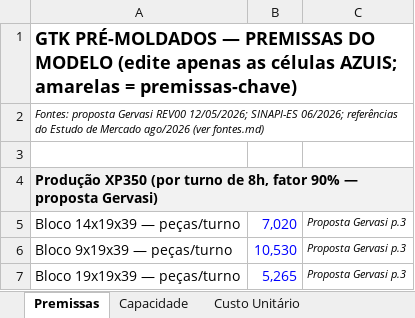
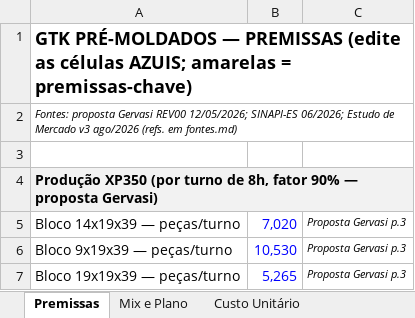
Before and after one commit to josebassetti-hub/Transcriptor, an Excel workbook: estudo-mercado-gtk/planilha-capacidade-financeiro.xlsx, sheet Premissas, drawn as a sheet; only a part is shown; values as stored, in another font and other column widths than the file's, no borders; the diff covers the shown part only; the diff names each change by its address in the sheet, - before the commit and + after, or states it on an @@ line.

```diff
--- a/estudo-mercado-gtk/planilha-capacidade-financeiro.xlsx (sheet Premissas)
+++ b/estudo-mercado-gtk/planilha-capacidade-financeiro.xlsx (sheet Premissas)
-sheet tab: Capacidade
+sheet tab: Mix e Plano
-A1: …— PREMISSAS DO MODELO (edite apenas as células…
+A1: …— PREMISSAS (edite as células…
-A2: …SINAPI-ES 06/2026; referências do Estudo de Mercado ago/2026 (ver fontes.md)
+A2: …SINAPI-ES 06/2026; Estudo de Mercado v3 ago/2026 (refs. em fontes.md)
```
Also changed, not shown: 14 added rows, 11 removed rows, 9 edited cells and cell formats elsewhere in this sheet, sheet Mix e Plano, sheet Cenários e DSCR, sheet Custo Unitário, sheet CAPEX e Funding, other sheet tabs, 5 other files.
